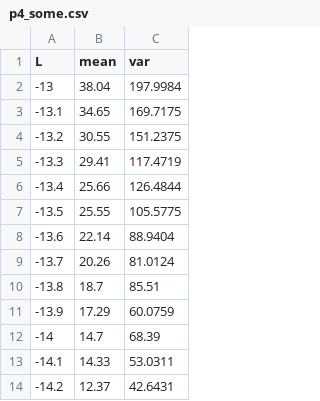
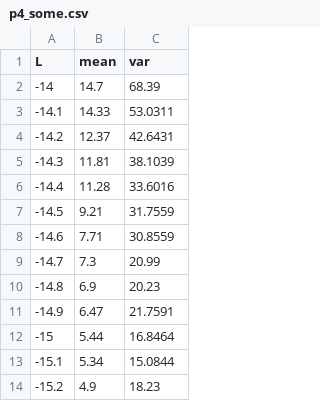
Before and after one commit to czhang2718/czhang2718.github.io, a CSV file: mean-var/p4_some.csv, drawn as a sheet; only a part is shown; the shorter side is filled out with more unchanged rows.

```diff
--- a/mean-var/p4_some.csv
+++ b/mean-var/p4_some.csv
@@ -1,12 +1,2 @@
 L,mean,var
--13,38.04,197.9984
--13.1,34.65,169.7175
--13.2,30.55,151.2375
--13.3,29.41,117.4719
--13.4,25.66,126.4844
--13.5,25.55,105.5775
--13.6,22.14,88.9404
--13.7,20.26,81.0124
--13.8,18.7,85.51
--13.9,17.29,60.0759
 -14,14.7,68.39
```
Also changed, not shown: 8 other files.
